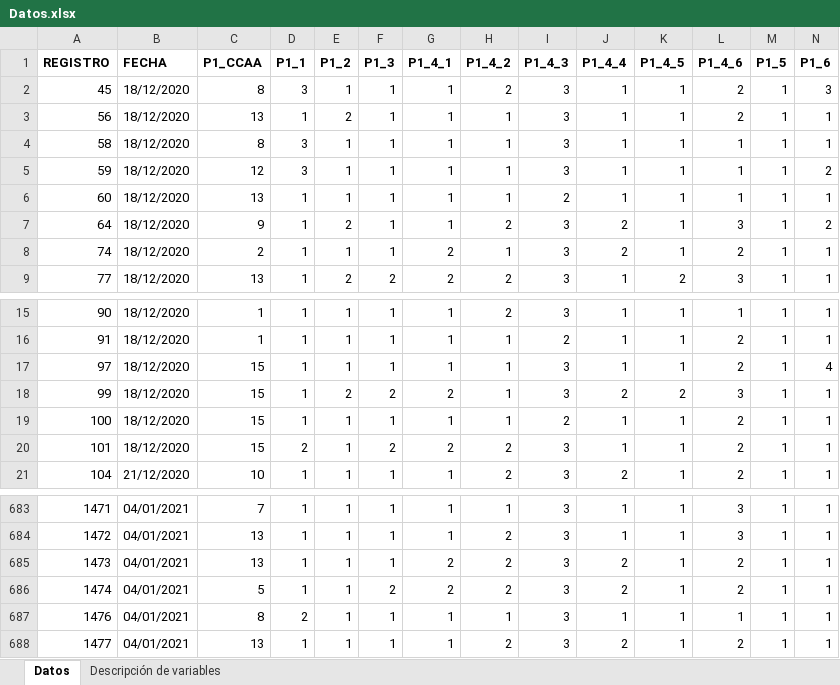
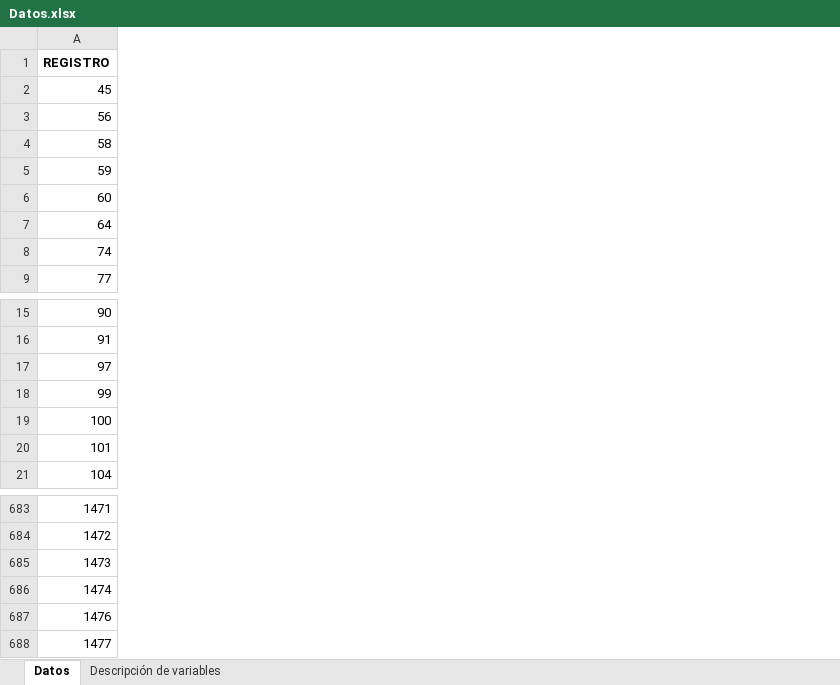
Before and after one commit to PabloCoello/ahp-multicriteria, an Excel workbook: data/Datos.xlsx, sheet Datos, drawn as a sheet; only a part is shown, gaps mark what is left out; values as stored, in another font and other column widths than the file's, no borders; the diff covers the shown part only; the diff names each change by its address in the sheet, - before the commit and + after, or states it on an @@ line.

Commit message:
Data modification

```diff
--- a/data/Datos.xlsx (sheet Datos)
+++ b/data/Datos.xlsx (sheet Datos)
-column B (FECHA), rows 2-9: all 18/12/2020; rows 15-21: 18/12/2020 | 18/12/2020 | 18/12/2020 | 18/12/2020 | 18/12/2020 | 18/12/2020 | 21/12/2020; rows 683-688: all 04/01/2021
-column C (P1_CCAA), rows 2-9: 8 | 13 | 8 | 12 | 13 | 9 | 2 | 13; rows 15-21: 1 | 1 | 15 | 15 | 15 | 15 | 10; rows 683-688: 7 | 13 | 13 | 5 | 8 | 13
-column D (P1_1), rows 2-9: 3 | 1 | 3 | 3 | 1 | 1 | 1 | 1; rows 15-21: 1 | 1 | 1 | 1 | 1 | 2 | 1; rows 683-688: 1 | 1 | 1 | 1 | 2 | 1
-column E (P1_2), rows 2-9: 1 | 2 | 1 | 1 | 1 | 2 | 1 | 2; rows 15-21: 1 | 1 | 1 | 2 | 1 | 1 | 1; rows 683-688: all 1
-column F (P1_3), rows 2-9: 1 | 1 | 1 | 1 | 1 | 1 | 1 | 2; rows 15-21: 1 | 1 | 1 | 2 | 1 | 2 | 1; rows 683-688: 1 | 1 | 1 | 2 | 1 | 1
-column G (P1_4_1), rows 2-9: 1 | 1 | 1 | 1 | 1 | 1 | 2 | 2; rows 15-21: 1 | 1 | 1 | 2 | 1 | 2 | 1; rows 683-688: 1 | 1 | 2 | 2 | 1 | 1
-column H (P1_4_2), rows 2-9: 2 | 1 | 1 | 1 | 1 | 2 | 1 | 2; rows 15-21: 2 | 1 | 1 | 1 | 1 | 2 | 2; rows 683-688: 1 | 2 | 2 | 2 | 1 | 2
-column I (P1_4_3), rows 2-9: 3 | 3 | 3 | 3 | 2 | 3 | 3 | 3; rows 15-21: 3 | 2 | 3 | 3 | 2 | 3 | 3; rows 683-688: all 3
-column J (P1_4_4), rows 2-9: 1 | 1 | 1 | 1 | 1 | 2 | 2 | 1; rows 15-21: 1 | 1 | 1 | 2 | 1 | 1 | 2; rows 683-688: 1 | 1 | 2 | 2 | 1 | 2
-column K (P1_4_5), rows 2-9: 1 | 1 | 1 | 1 | 1 | 1 | 1 | 2; rows 15-21: 1 | 1 | 1 | 2 | 1 | 1 | 1; rows 683-688: all 1
-column L (P1_4_6), rows 2-9: 2 | 2 | 1 | 1 | 1 | 3 | 2 | 3; rows 15-21: 1 | 2 | 2 | 3 | 2 | 2 | 2; rows 683-688: 3 | 3 | 2 | 2 | 1 | 2
-column M (P1_5), rows 2-9: all 1; rows 15-21: all 1; rows 683-688: all 1
-column N (P1_6), rows 2-9: 3 | 1 | 1 | 2 | 1 | 2 | 1 | 1; rows 15-21: 1 | 1 | 4 | 1 | 1 | 1 | 1; rows 683-688: all 1
```
Also changed, not shown: 44 removed columns, 18 edited cells and cell formats elsewhere in this sheet.
